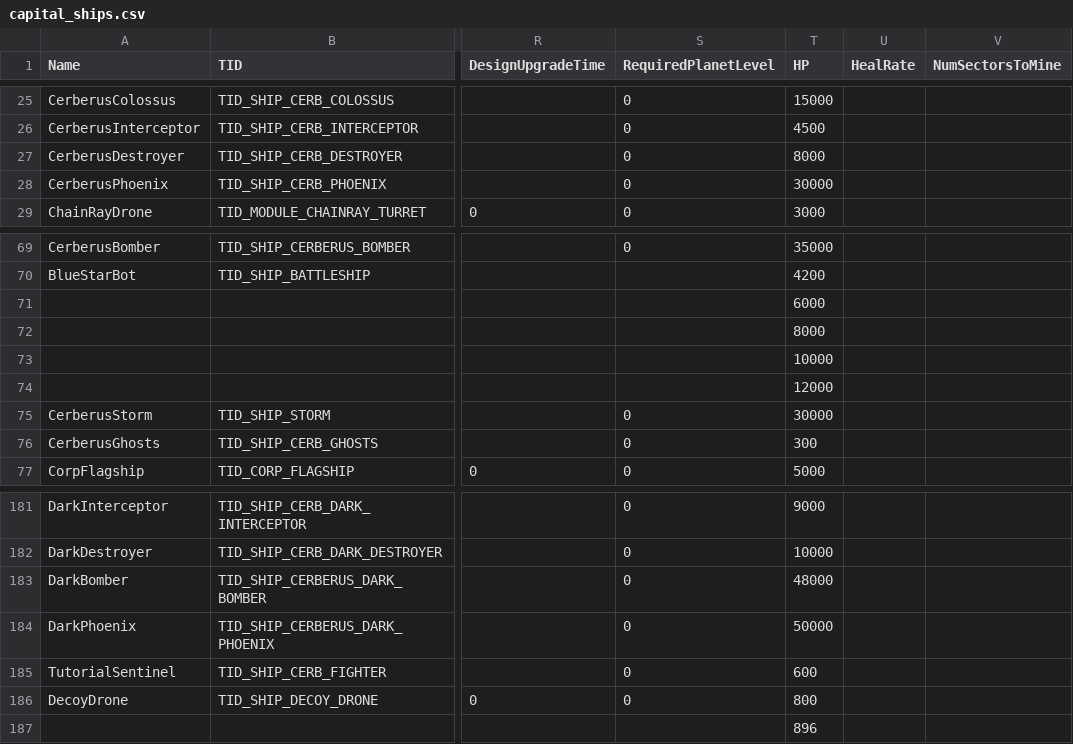
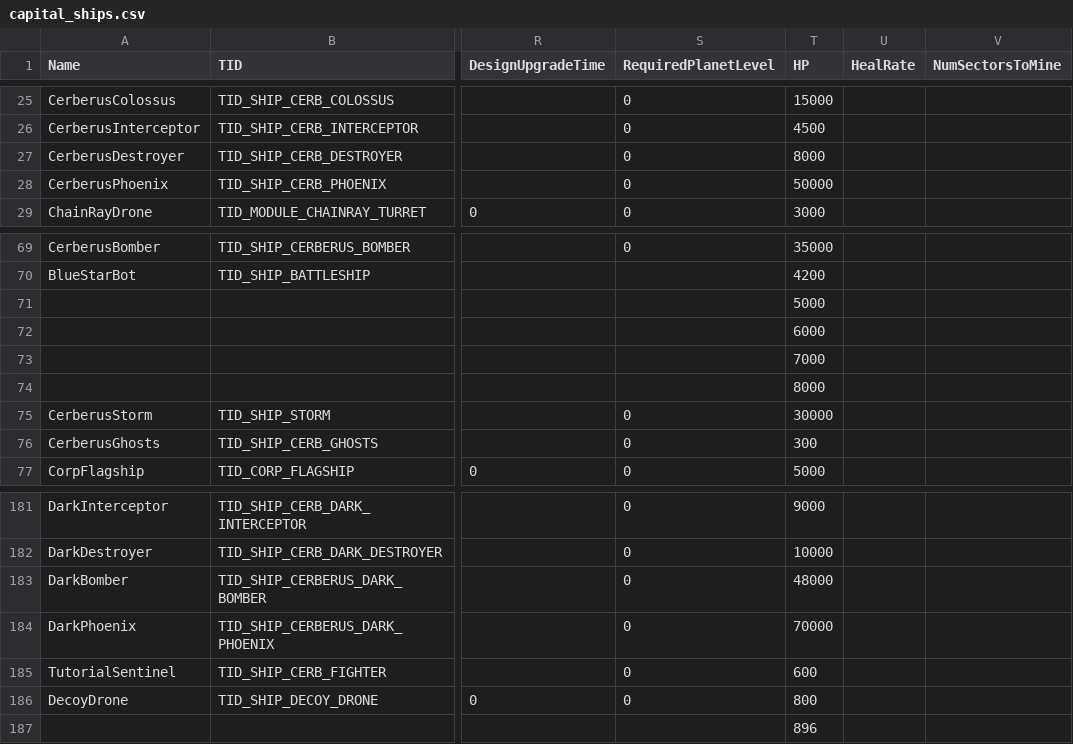
Before and after one commit to userXinos/HadesSpace, a CSV file: parser/raw/Nebula/capital_ships.csv, drawn as a sheet; only a part is shown, gaps mark what is left out; the diff names each change by its address in the sheet, - before the commit and + after, or states it on an @@ line.

```diff
--- a/parser/raw/Nebula/capital_ships.csv
+++ b/parser/raw/Nebula/capital_ships.csv
-T28 (HP): 30000
+T28 (HP): 50000
-T71 (HP): 6000
+T71 (HP): 5000
-T72 (HP): 8000
+T72 (HP): 6000
-T73 (HP): 10000
+T73 (HP): 7000
-T74 (HP): 12000
+T74 (HP): 8000
-T184 (HP): 50000
+T184 (HP): 70000
```
Also changed, not shown: parser/raw/Nebula/cerb_groups.csv, parser/raw/Nebula/loc_strings/loc_strings_en.csv, 8 other files.
